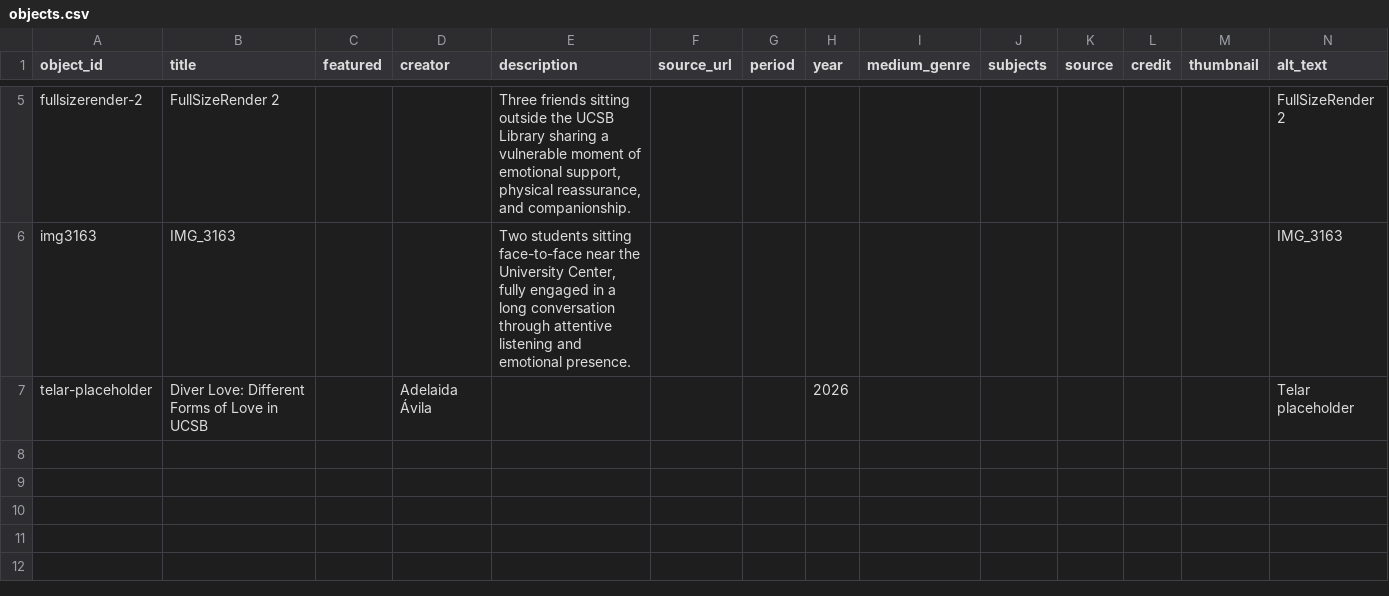
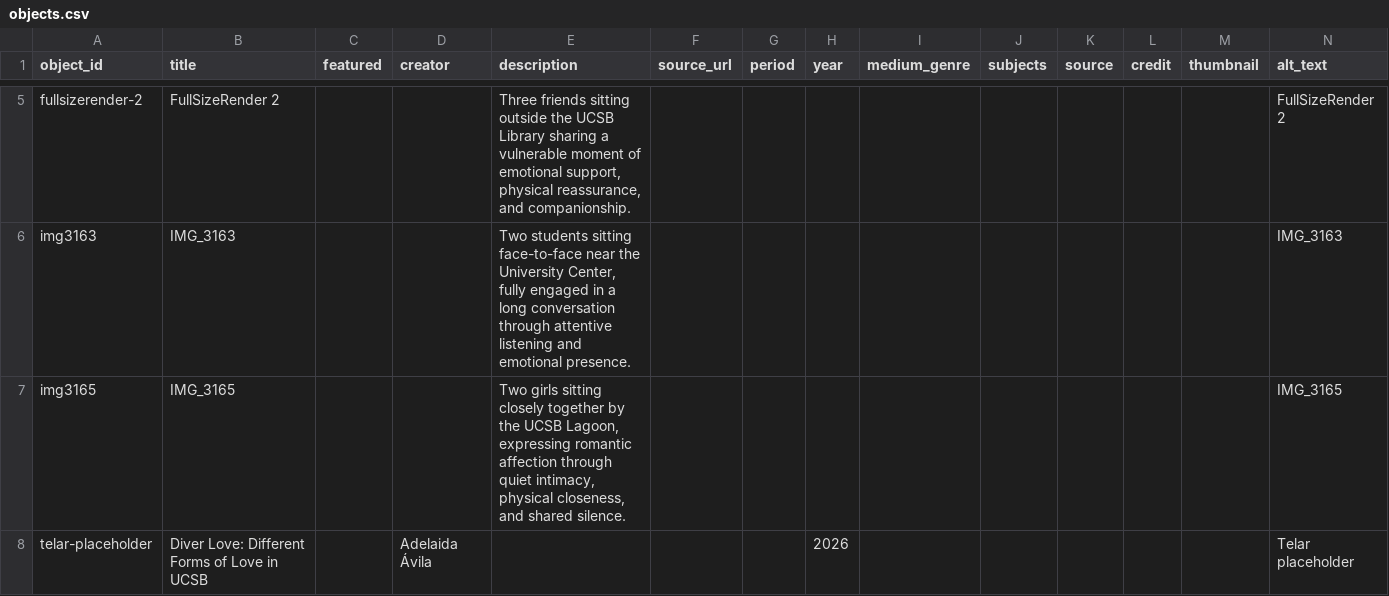
Before and after one commit to xinyang-crypto/my-teals-site, a CSV file: telar-content/spreadsheets/objects.csv, drawn as a sheet; only a part is shown, gaps mark what is left out; the diff names each change by its address in the sheet, - before the commit and + after, or states it on an @@ line.

Commit message:
Add img3165 via Telar Compositor [skip ci]

```diff
--- a/telar-content/spreadsheets/objects.csv
+++ b/telar-content/spreadsheets/objects.csv
+row 7: img3165 | IMG_3165 |  |  | Two girls sitting closely together by the UCSB Lagoon, expressing romantic affection through quiet intimacy, physical closeness, and shared silence. |  |  |  |  |  |  |  |  | IMG_3165
```
Also changed, not shown: 1 other file.
